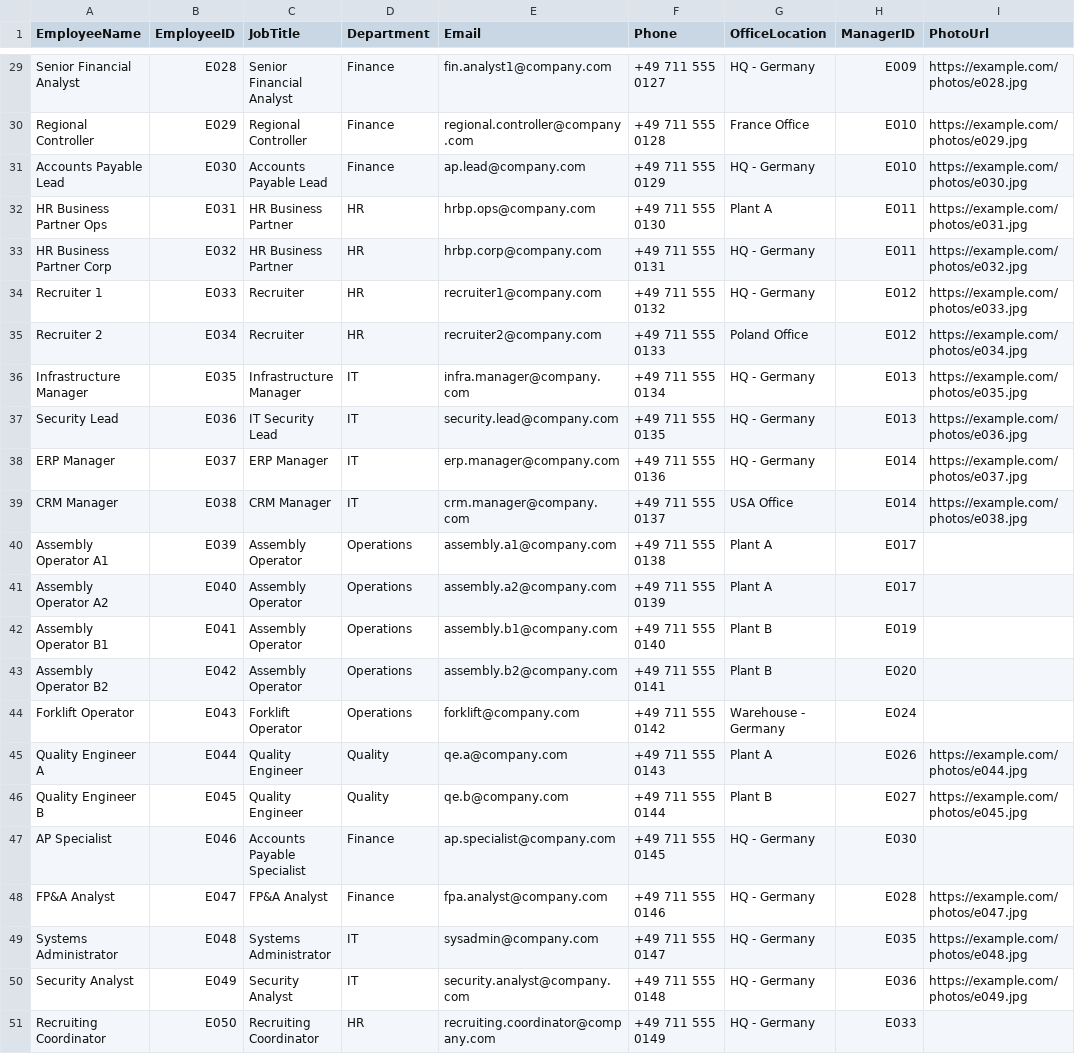
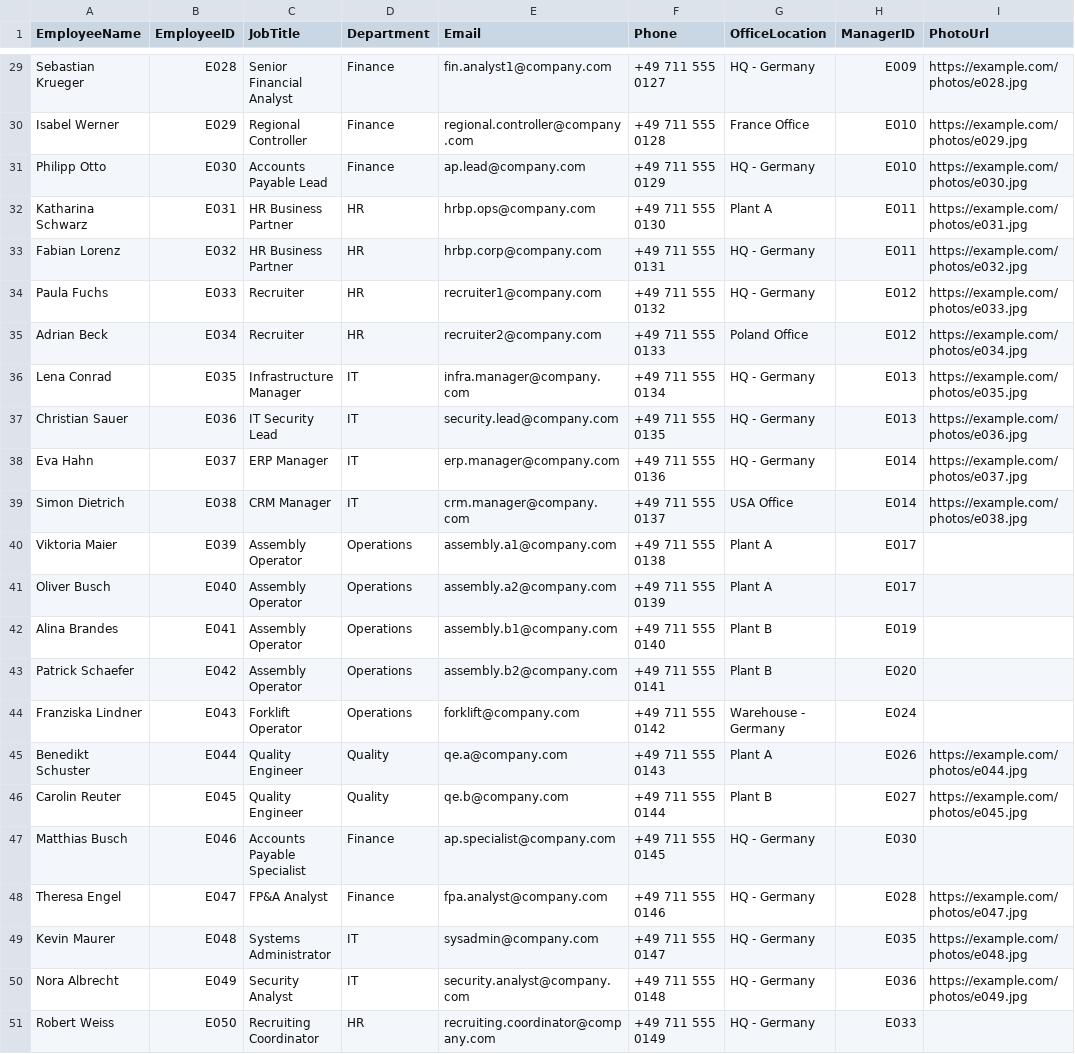
Before and after one commit to peac-wurth/gg, a CSV file: employees.csv, drawn as a sheet; only a part is shown, gaps mark what is left out; the diff covers the shown part only; the diff names each change by its address in the sheet, - before the commit and + after, or states it on an @@ line.

Commit message:
Revise employee names and details in employees.csv
Updated employee records with new names and details.

```diff
--- a/employees.csv
+++ b/employees.csv
-A29 (EmployeeName): Senior Financial Analyst
+A29 (EmployeeName): Sebastian Krueger
-A30 (EmployeeName): Regional Controller
+A30 (EmployeeName): Isabel Werner
-A31 (EmployeeName): Accounts Payable Lead
+A31 (EmployeeName): Philipp Otto
-A32 (EmployeeName): HR Business Partner Ops
+A32 (EmployeeName): Katharina Schwarz
-A33 (EmployeeName): HR Business Partner Corp
+A33 (EmployeeName): Fabian Lorenz
-A34 (EmployeeName): Recruiter 1
+A34 (EmployeeName): Paula Fuchs
-A35 (EmployeeName): Recruiter 2
+A35 (EmployeeName): Adrian Beck
-A36 (EmployeeName): Infrastructure Manager
+A36 (EmployeeName): Lena Conrad
-A37 (EmployeeName): Security Lead
+A37 (EmployeeName): Christian Sauer
-A38 (EmployeeName): ERP Manager
+A38 (EmployeeName): Eva Hahn
-A39 (EmployeeName): CRM Manager
+A39 (EmployeeName): Simon Dietrich
-A40 (EmployeeName): Assembly Operator A1
+A40 (EmployeeName): Viktoria Maier
-A41 (EmployeeName): Assembly Operator A2
+A41 (EmployeeName): Oliver Busch
-A42 (EmployeeName): Assembly Operator B1
+A42 (EmployeeName): Alina Brandes
-A43 (EmployeeName): Assembly Operator B2
+A43 (EmployeeName): Patrick Schaefer
-A44 (EmployeeName): Forklift Operator
+A44 (EmployeeName): Franziska Lindner
-A45 (EmployeeName): Quality Engineer A
+A45 (EmployeeName): Benedikt Schuster
-A46 (EmployeeName): Quality Engineer B
+A46 (EmployeeName): Carolin Reuter
-A47 (EmployeeName): AP Specialist
+A47 (EmployeeName): Matthias Busch
-A48 (EmployeeName): FP&A Analyst
+A48 (EmployeeName): Theresa Engel
-A49 (EmployeeName): Systems Administrator
+A49 (EmployeeName): Kevin Maurer
-A50 (EmployeeName): Security Analyst
+A50 (EmployeeName): Nora Albrecht
-A51 (EmployeeName): Recruiting Coordinator
+A51 (EmployeeName): Robert Weiss
```
Also changed, not shown: 27 edited cells elsewhere in this file.
